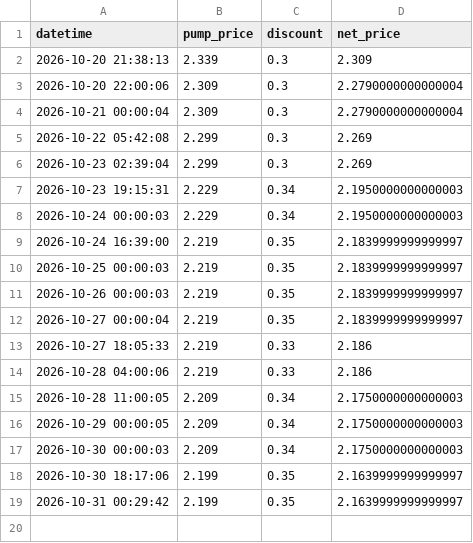
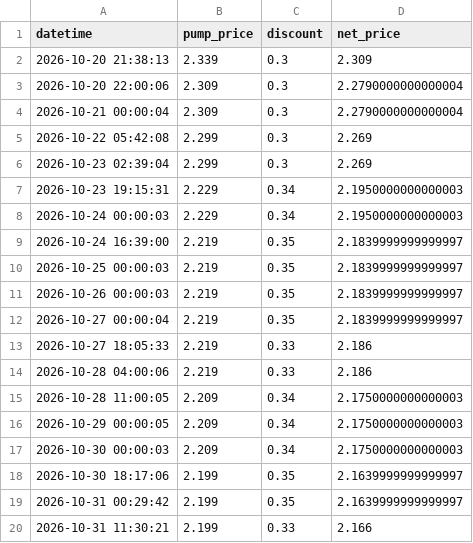
Before and after one commit to SimonLam3/Brandstof-Dashbord, a CSV file: fuel_prices.csv, drawn as a sheet; the diff names each change by its address in the sheet, - before the commit and + after, or states it on an @@ line.

```diff
--- a/fuel_prices.csv
+++ b/fuel_prices.csv
+row 20: 2026-10-31 11:30:21 | 2.199 | 0.33 | 2.166
```
Also changed, not shown: 1 other file.
